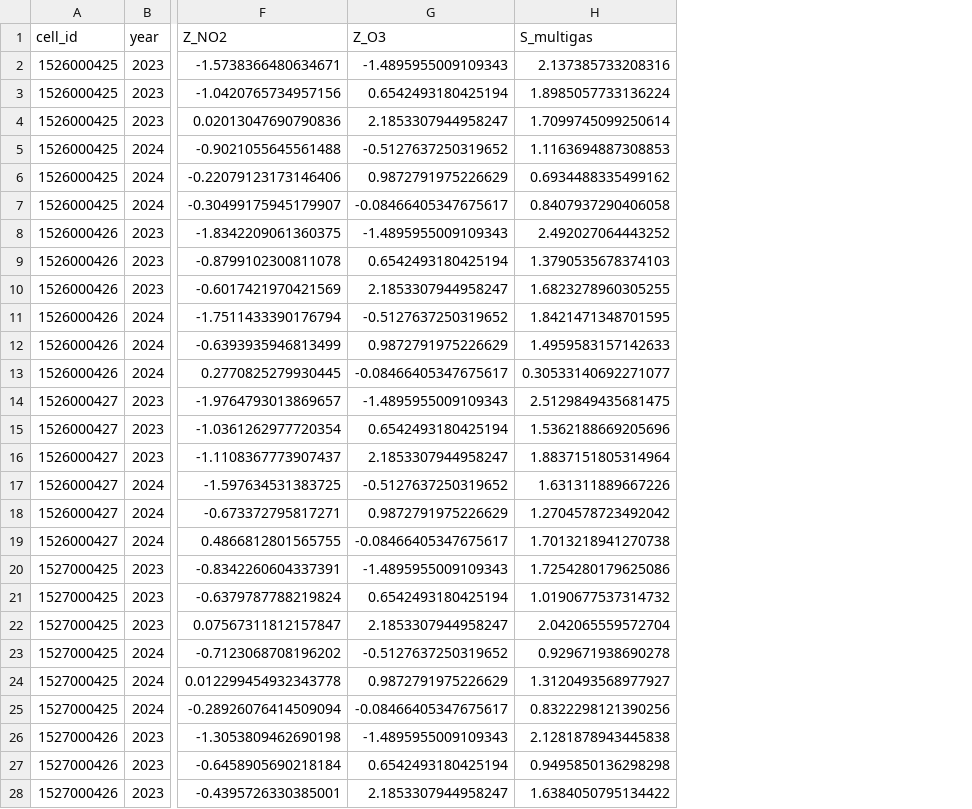
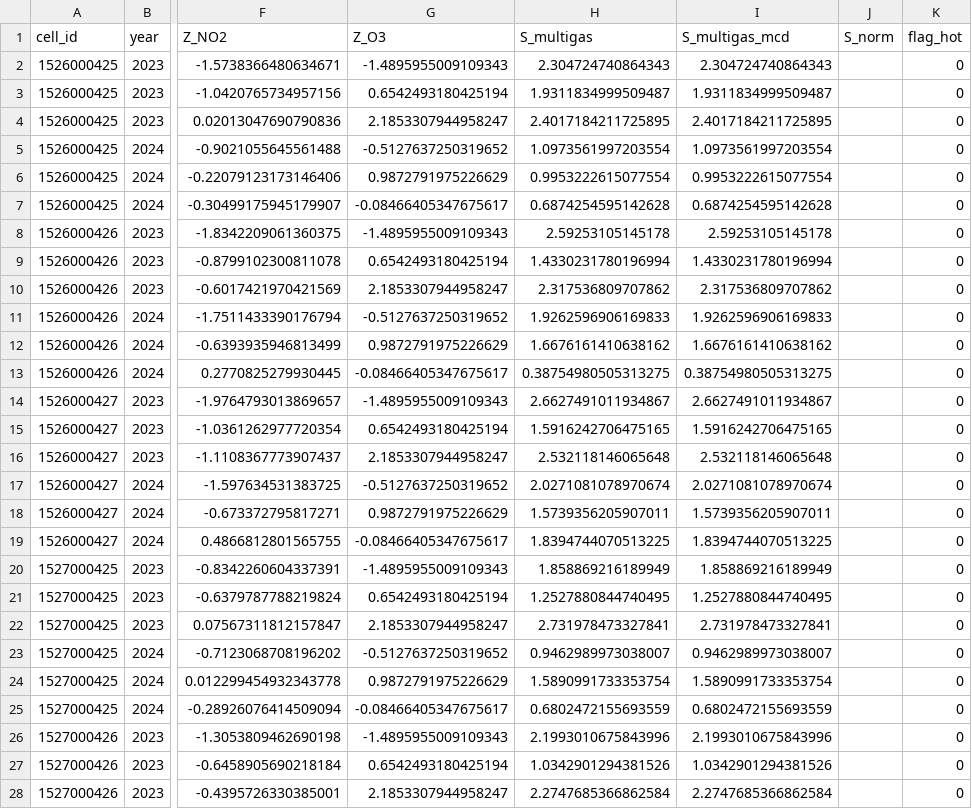
Before and after one commit to wnardey/tesis-s5p, a CSV file: data/processed/df_z_wide_scores.csv, drawn as a sheet; only a part is shown, gaps mark what is left out; the diff covers the shown part only; the diff names each change by its address in the sheet, - before the commit and + after, or states it on an @@ line.

Commit message:
Add processed CSV outputs (df_ready, df_z_wide, df_persist)

```diff
--- a/data/processed/df_z_wide_scores.csv
+++ b/data/processed/df_z_wide_scores.csv
+column I (S_multigas_mcd), rows 2-28: 2.304724740864343 | 1.9311834999509487 | 2.4017184211725895 | 1.0973561997203554 | 0.9953222615077554 | 0.6874254595142628 | 2.59253105145178 | 1.4330231780196994 | 2.317536809707862 | 1.9262596906169833 | 1.6676161410638162 | 0.38754980505313275 | 2.6627491011934867 | 1.5916242706475165 | 2.532118146065648 | 2.0271081078970674 | 1.5739356205907011 | 1.8394744070513225 | 1.858869216189949 | 1.2527880844740495 | 2.731978473327841 | 0.9462989973038007 | 1.5890991733353754 | 0.6802472155693559 | 2.1993010675843996 | 1.0342901294381526 | 2.2747685366862584
+column J (S_norm), empty
+column K (flag_hot), rows 2-28: all 0
-H2 (S_multigas): 2.137385733208316
+H2 (S_multigas): 2.304724740864343
-H3 (S_multigas): 1.8985057733136224
+H3 (S_multigas): 1.9311834999509487
-H4 (S_multigas): 1.7099745099250614
+H4 (S_multigas): 2.4017184211725895
-H5 (S_multigas): 1.1163694887308853
+H5 (S_multigas): 1.0973561997203554
-H6 (S_multigas): 0.6934488335499162
+H6 (S_multigas): 0.9953222615077554
-H7 (S_multigas): 0.8407937290406058
+H7 (S_multigas): 0.6874254595142628
-H8 (S_multigas): 2.492027064443252
+H8 (S_multigas): 2.59253105145178
-H9 (S_multigas): 1.3790535678374103
+H9 (S_multigas): 1.4330231780196994
-H10 (S_multigas): 1.6823278960305255
+H10 (S_multigas): 2.317536809707862
-H11 (S_multigas): 1.8421471348701595
+H11 (S_multigas): 1.9262596906169833
-H12 (S_multigas): 1.4959583157142633
+H12 (S_multigas): 1.6676161410638162
-H13 (S_multigas): 0.30533140692271077
+H13 (S_multigas): 0.38754980505313275
-H14 (S_multigas): 2.5129849435681475
+H14 (S_multigas): 2.6627491011934867
-H15 (S_multigas): 1.5362188669205696
+H15 (S_multigas): 1.5916242706475165
-H16 (S_multigas): 1.8837151805314964
+H16 (S_multigas): 2.532118146065648
-H17 (S_multigas): 1.631311889667226
+H17 (S_multigas): 2.0271081078970674
-H18 (S_multigas): 1.2704578723492042
+H18 (S_multigas): 1.5739356205907011
-H19 (S_multigas): 1.7013218941270738
+H19 (S_multigas): 1.8394744070513225
-H20 (S_multigas): 1.7254280179625086
+H20 (S_multigas): 1.858869216189949
-H21 (S_multigas): 1.0190677537314732
+H21 (S_multigas): 1.2527880844740495
-H22 (S_multigas): 2.042065559572704
+H22 (S_multigas): 2.731978473327841
-H23 (S_multigas): 0.929671938690278
+H23 (S_multigas): 0.9462989973038007
-H24 (S_multigas): 1.3120493568977927
+H24 (S_multigas): 1.5890991733353754
-H25 (S_multigas): 0.8322298121390256
+H25 (S_multigas): 0.6802472155693559
-H26 (S_multigas): 2.1281878943445838
+H26 (S_multigas): 2.1993010675843996
-H27 (S_multigas): 0.9495850136298298
+H27 (S_multigas): 1.0342901294381526
-H28 (S_multigas): 1.6384050795134422
+H28 (S_multigas): 2.2747685366862584
```
Also changed, not shown: 73 edited cells elsewhere in this file, data/processed/df_persistencia_2023_2024.csv, 2 other files.
